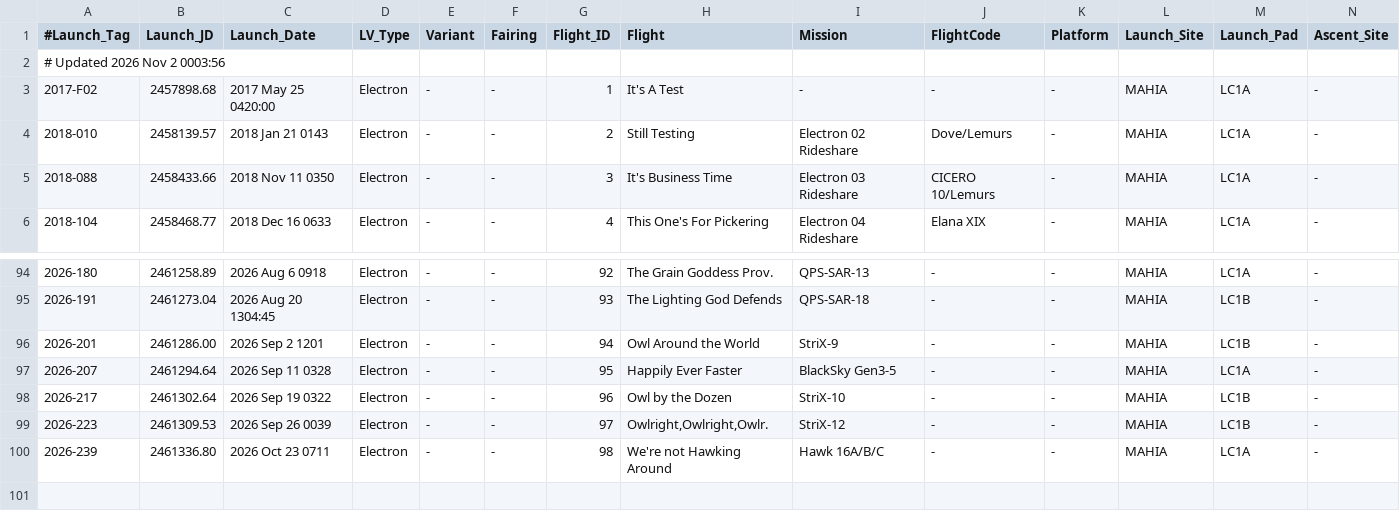
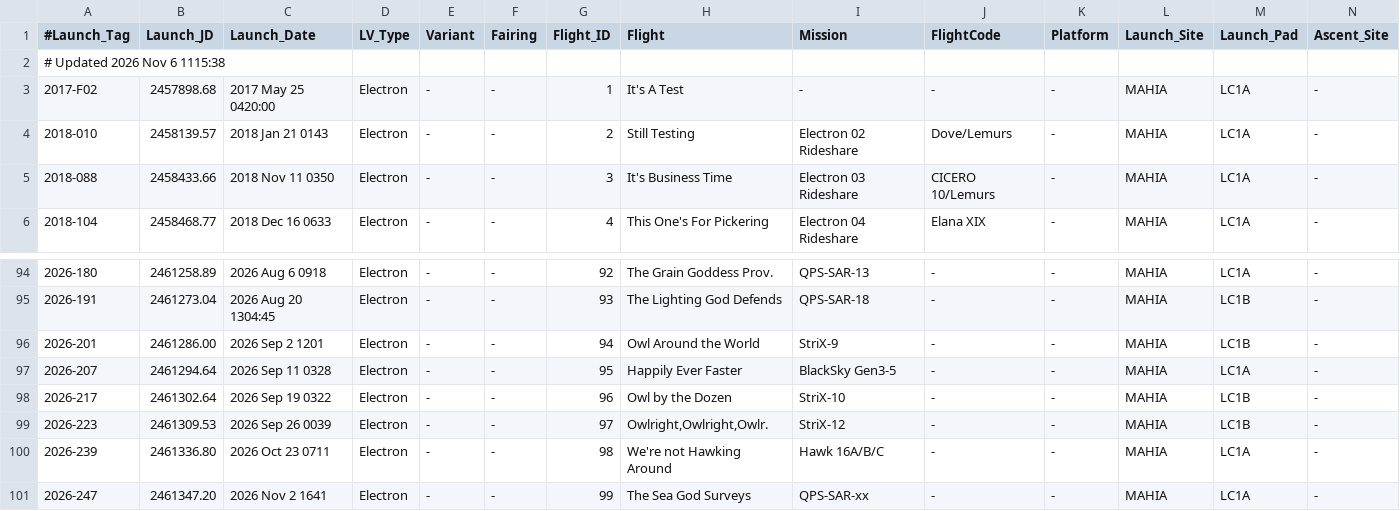
Before and after one commit to edchanonline/gh-page-space-launches, a TSV file: docs/data/raw/Electron.tsv, drawn as a sheet; only a part is shown, gaps mark what is left out; rows hold the shown columns only; the diff names each change by its address in the sheet, - before the commit and + after, or states it on an @@ line.

```diff
--- a/docs/data/raw/Electron.tsv
+++ b/docs/data/raw/Electron.tsv
-A2 (#Launch_Tag): # Updated 2026 Nov 2 0003:56
+A2 (#Launch_Tag): # Updated 2026 Nov 6 1115:38
+row 101: 2026-247 | 2461347.20 | 2026 Nov 2 1641 | Electron | - | - | 99 | The Sea God Surveys | QPS-SAR-xx | - | - | MAHIA | LC1A | -
```
